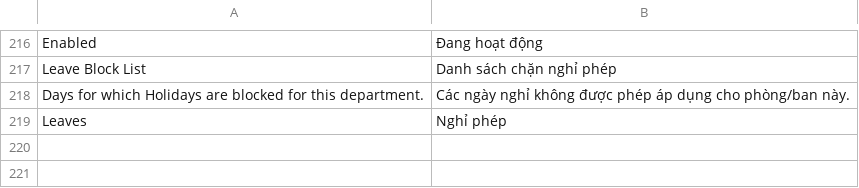
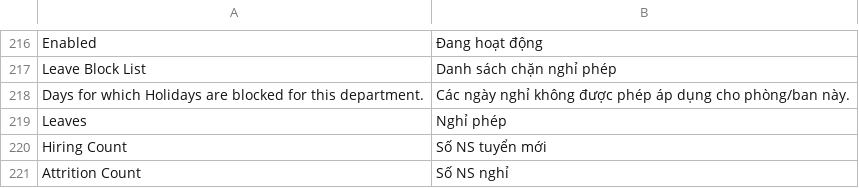
Before and after one commit to HieuTrung15/snd, a CSV file: vinatex/translations/vi.csv, drawn as a sheet; only a part is shown, gaps mark what is left out; the diff names each change by its address in the sheet, - before the commit and + after, or states it on an @@ line.

```diff
--- a/vinatex/translations/vi.csv
+++ b/vinatex/translations/vi.csv
+row 220: Hiring Count | Số NS tuyển mới
+row 221: Attrition Count | Số NS nghỉ
```
Also changed, not shown: 5 other files.
